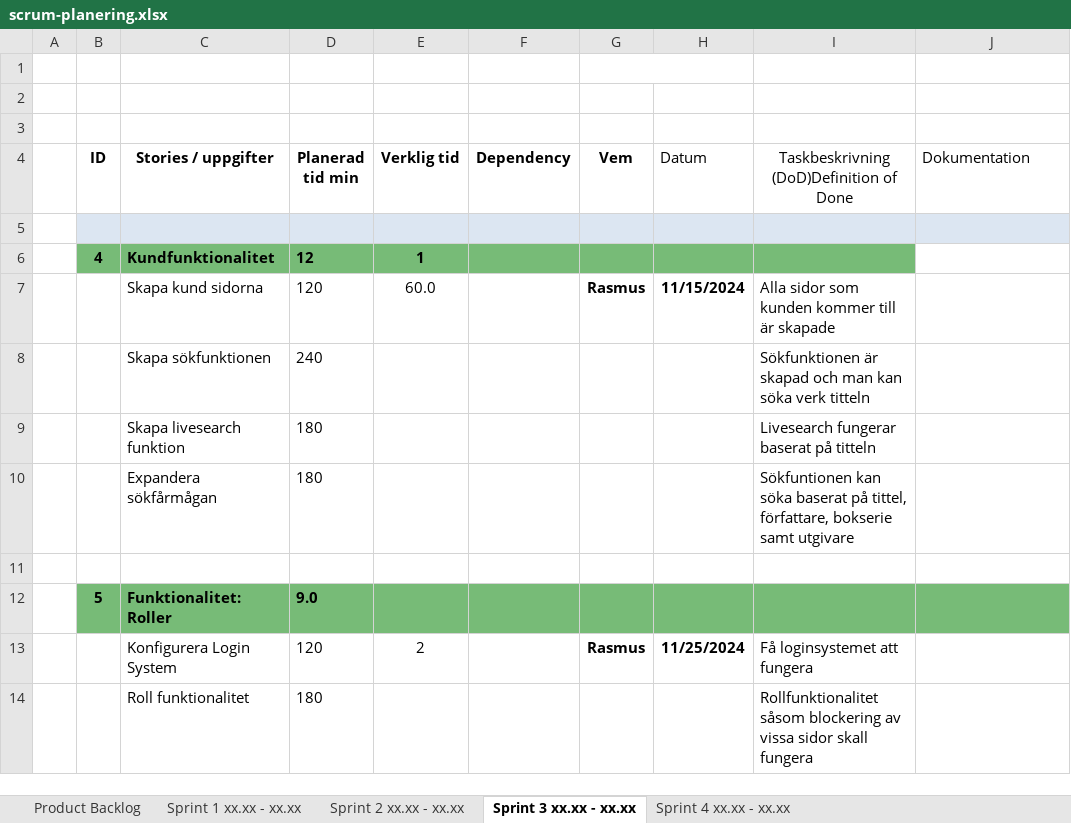
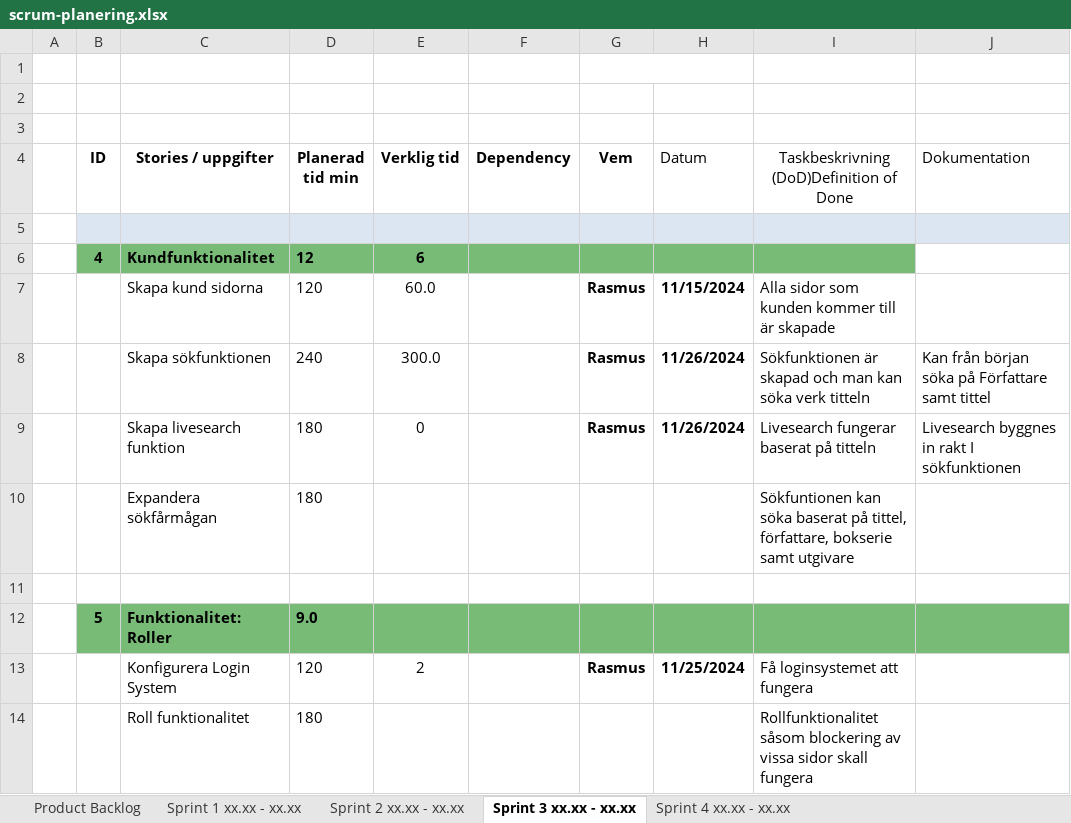
Before and after one commit to RasLin1/qvintus_antikvariat, an Excel workbook: plans/scrum-planering.xlsx, sheet Sprint 3 xx.xx - xx.xx, drawn as a sheet; only a part is shown; values as stored, in another font and other column widths than the file's, no borders; charts and pictures not drawn; the diff names each change by its address in the sheet, - before the commit and + after, or states it on an @@ line.

```diff
--- a/plans/scrum-planering.xlsx (sheet Sprint 3 xx.xx - xx.xx)
+++ b/plans/scrum-planering.xlsx (sheet Sprint 3 xx.xx - xx.xx)
-E6 (Verklig tid): 1
+E6 (Verklig tid): 6
-E8 (Verklig tid): (empty)
+E8 (Verklig tid): 300.0
-G8:G9 (Vem): (empty)
+G8:G9 (Vem): Rasmus
-H8:H9 (Datum): (empty)
+H8:H9 (Datum): 11/26/2024
-J8 (Dokumentation): (empty)
+J8 (Dokumentation): Kan från början söka på Författare samt tittel
-E9 (Verklig tid): (empty)
+E9 (Verklig tid): 0
-J9 (Dokumentation): (empty)
+J9 (Dokumentation): Livesearch byggnes in rakt I sökfunktionen
```
Also changed, not shown: 6 other files.
